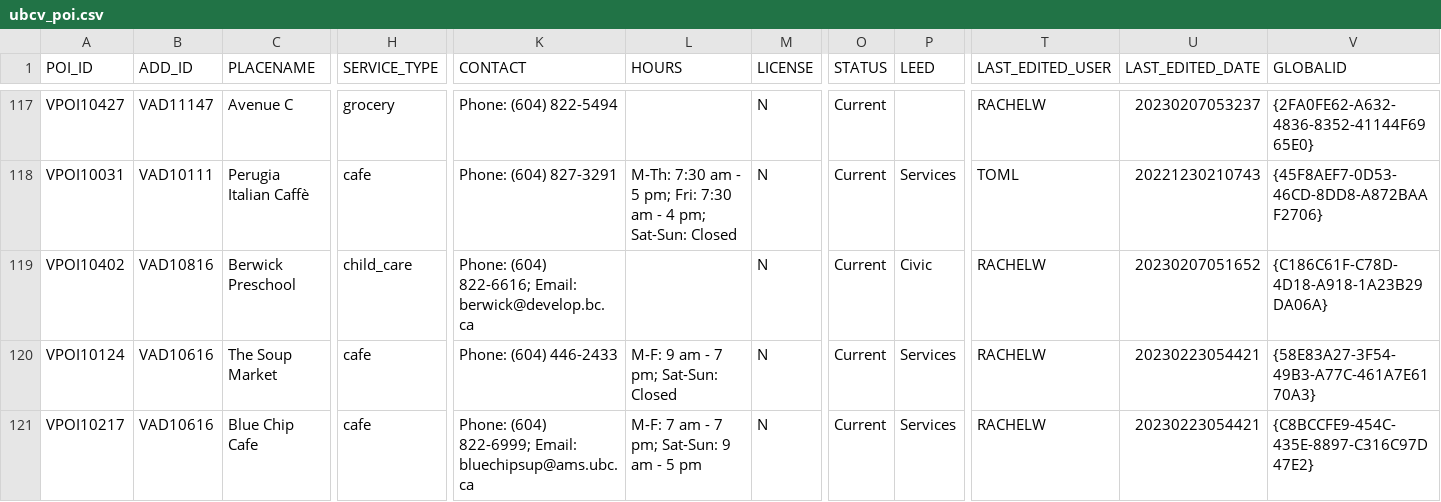
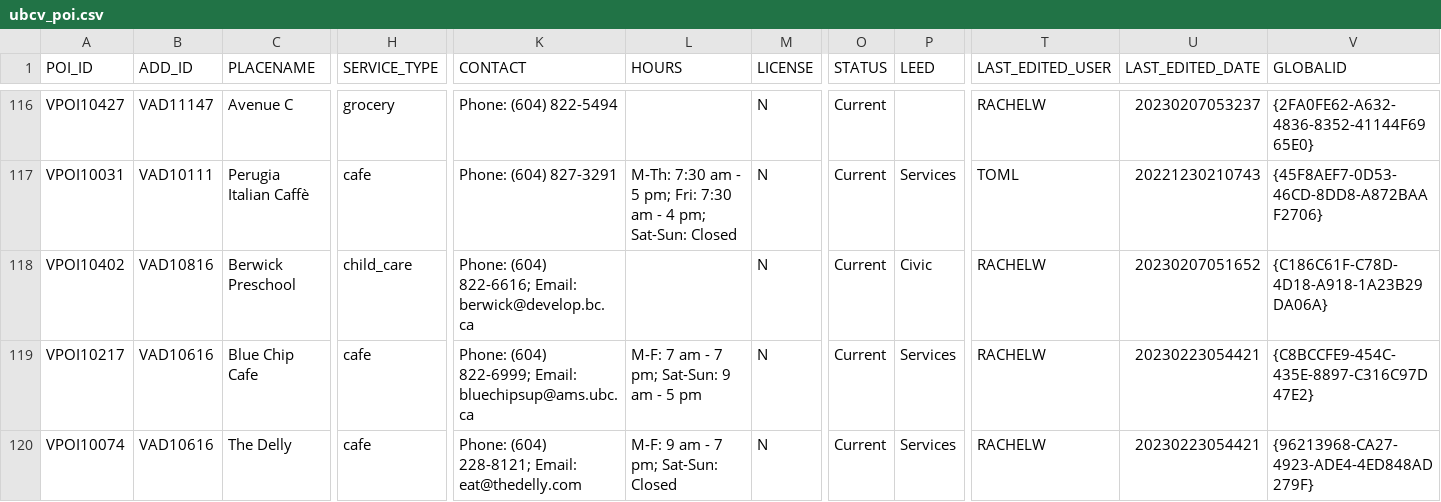
Before and after one commit to UBCGeodata/ubc-geospatial-opendata, a CSV file: ubcv/locations/csv/ubcv_poi.csv, drawn as a sheet; only a part is shown, gaps mark what is left out; the shorter side is filled out with more unchanged rows; removed rows and columns are numbered as before the commit, all else as after; rows hold the shown columns only; the diff covers the shown part only; the diff names each change by its address in the sheet, - before the commit and + after, or states it on an @@ line.

```diff
--- a/ubcv/locations/csv/ubcv_poi.csv
+++ b/ubcv/locations/csv/ubcv_poi.csv
-row 120: VPOI10124 | VAD10616 | The Soup Market | cafe | Phone: (604) 446-2433 | M-F: 9 am - 7 pm; Sat-Sun: Closed | N | Current | Services | RACHELW | 20230223054421 | {58E83A27-3F54-49B3-A77C-461A7E6170A3}
```
Also changed, not shown: 4 added rows and 3 removed rows elsewhere in this file, ubcv/locations/csv/ubcv_buildings.csv, ubcv/locations/csv/ubcv_buildings_simple.csv, 5 other files.
